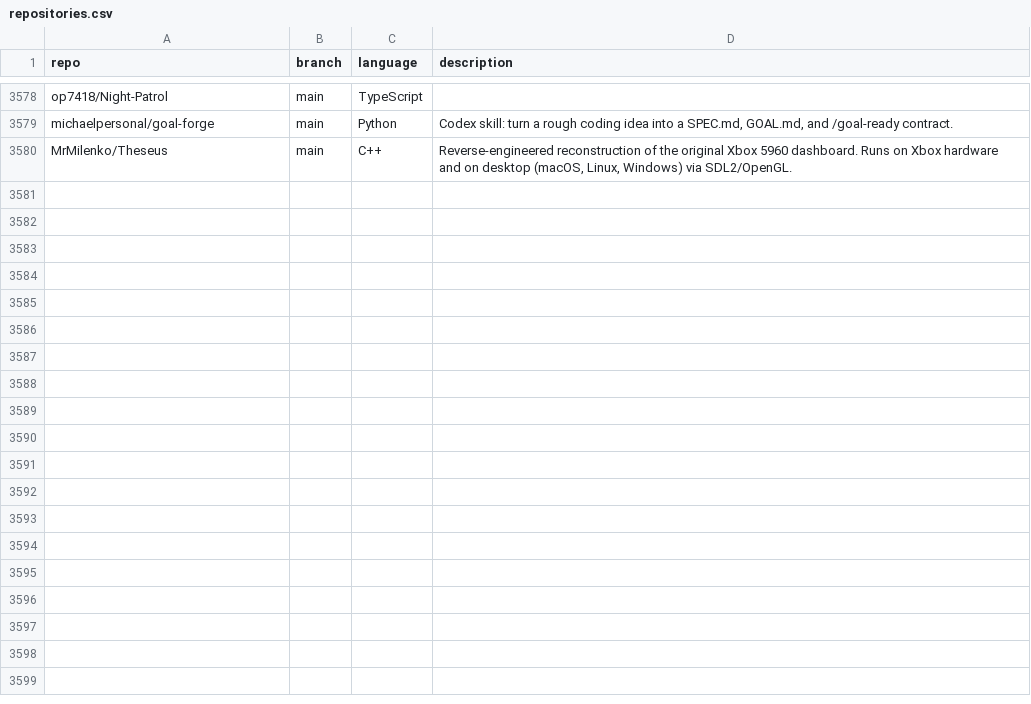
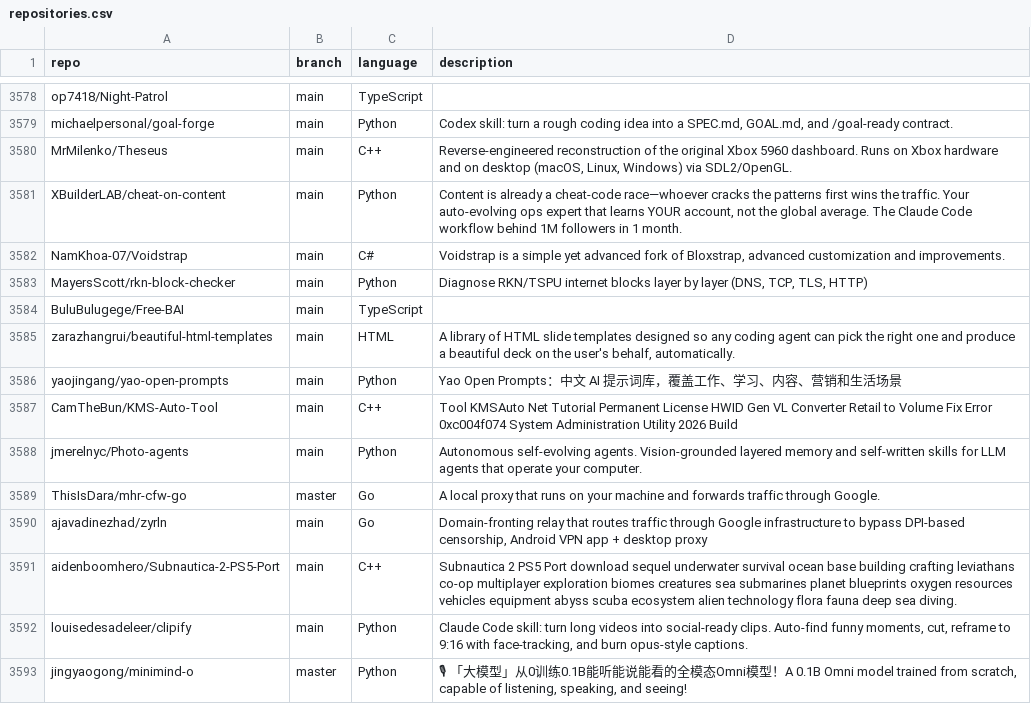
Before and after one commit to mgks/GitHubTree, a CSV file: _data/repositories.csv, drawn as a sheet; only a part is shown, gaps mark what is left out; the diff covers the shown part only; the diff names each change by its address in the sheet, - before the commit and + after, or states it on an @@ line.

Commit message:
chore: added 25 new repos

```diff
--- a/_data/repositories.csv
+++ b/_data/repositories.csv
+row 3581: XBuilderLAB/cheat-on-content | main | Python | Content is already a cheat-code race—whoever cracks the patterns first wins the traffic. Your auto-evolving ops expert that learns YOUR account, not the global average. The Claude Code workflow behind 1M followers in 1 month.
+row 3582: NamKhoa-07/Voidstrap | main | C# | Voidstrap is a simple yet advanced fork of Bloxstrap, advanced customization and improvements.
+row 3583: MayersScott/rkn-block-checker | main | Python | Diagnose RKN/TSPU internet blocks layer by layer (DNS, TCP, TLS, HTTP)
+row 3584: BuluBulugege/Free-BAI | main | TypeScript
+row 3585: zarazhangrui/beautiful-html-templates | main | HTML | A library of HTML slide templates designed so any coding agent can pick the right one and produce a beautiful deck on the user's behalf, automatically.
+row 3586: yaojingang/yao-open-prompts | main | Python | Yao Open Prompts：中文 AI 提示词库，覆盖工作、学习、内容、营销和生活场景
+row 3587: CamTheBun/KMS-Auto-Tool | main | C++ | Tool KMSAuto Net Tutorial Permanent License HWID Gen VL Converter Retail to Volume Fix Error 0xc004f074 System Administration Utility 2026 Build
+row 3588: jmerelnyc/Photo-agents | main | Python | Autonomous self-evolving agents. Vision-grounded layered memory and self-written skills for LLM agents that operate your computer.
+row 3589: ThisIsDara/mhr-cfw-go | master | Go | A local proxy that runs on your machine and forwards traffic through Google.
+row 3590: ajavadinezhad/zyrln | main | Go | Domain-fronting relay that routes traffic through Google infrastructure to bypass DPI-based censorship, Android VPN app + desktop proxy
+row 3591: aidenboomhero/Subnautica-2-PS5-Port | main | C++ | Subnautica 2 PS5 Port download sequel underwater survival ocean base building crafting leviathans co-op multiplayer exploration biomes creatures sea submarines planet blueprints oxygen resources vehicles equipment abyss scuba ecosystem alien technology flora fauna deep sea diving.
+row 3592: louisedesadeleer/clipify | main | Python | Claude Code skill: turn long videos into social-ready clips. Auto-find funny moments, cut, reframe to 9:16 with face-tracking, and burn opus-style captions.
+row 3593: jingyaogong/minimind-o | master | Python | 🎙 「大模型」从0训练0.1B能听能说能看的全模态Omni模型！A 0.1B Omni model trained from scratch, capable of listening, speaking, and seeing!
```
Also changed, not shown: 12 added rows elsewhere in this file.
